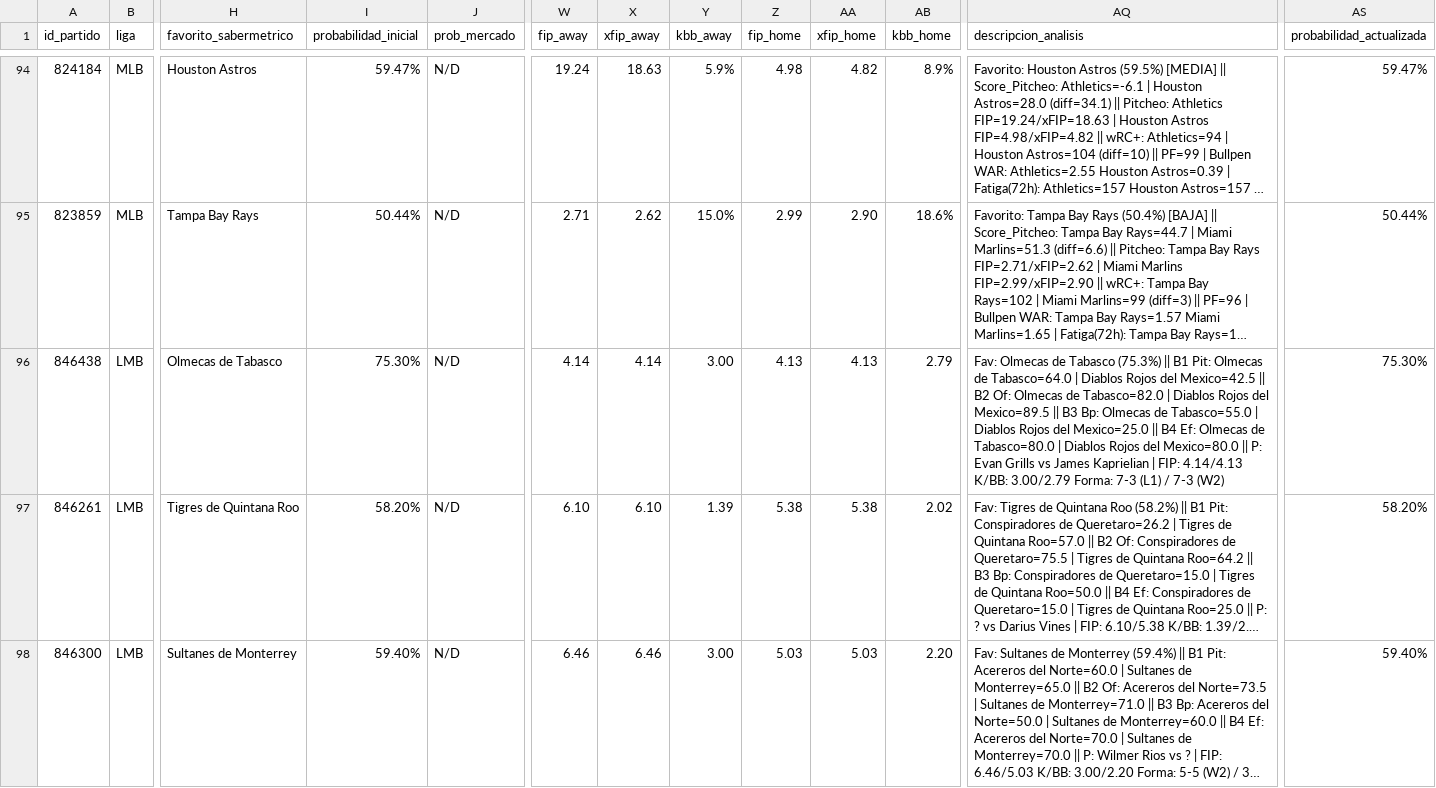
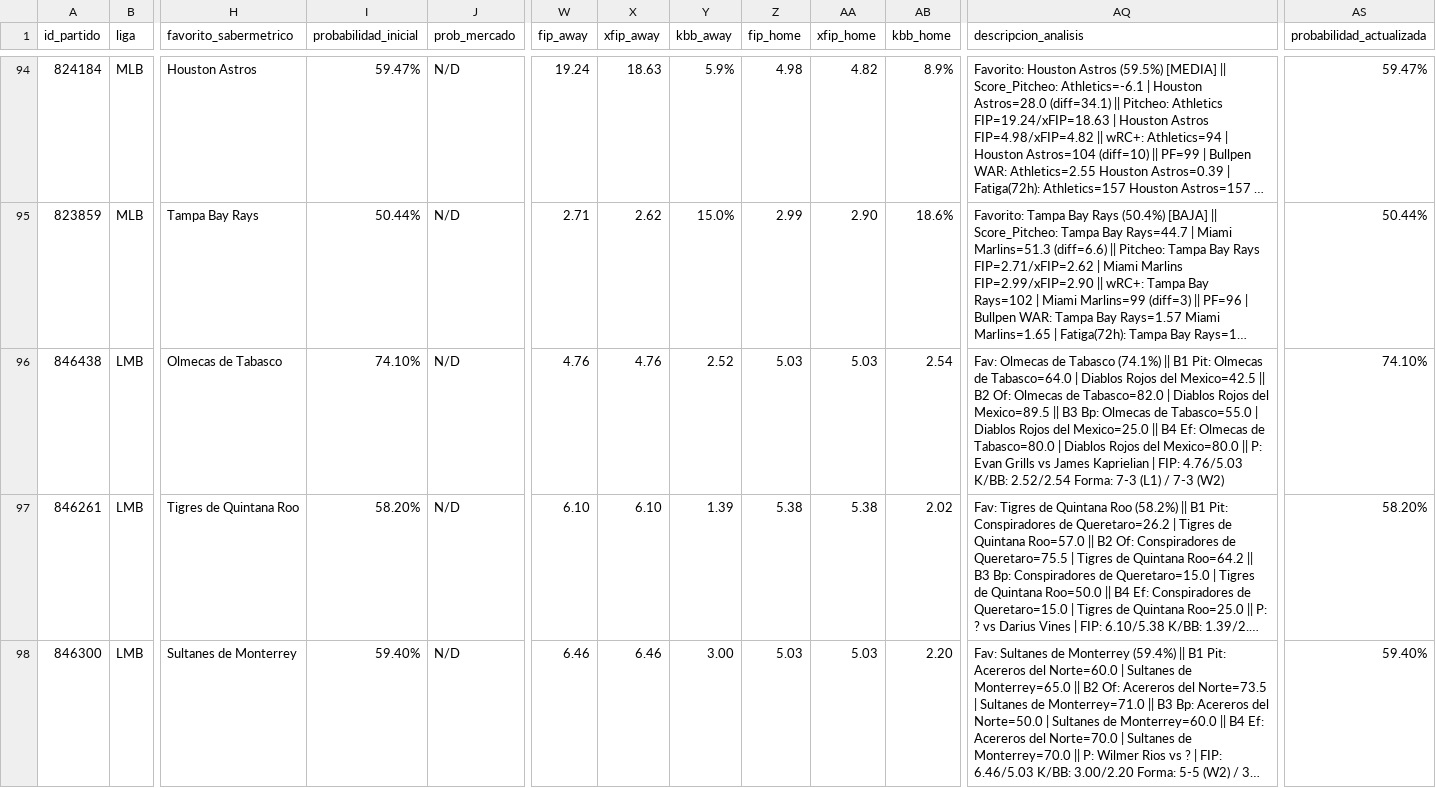
Before and after one commit to 05aptrading-jpg/ApuestasMLB, a CSV file: apuestas.csv, drawn as a sheet; only a part is shown, gaps mark what is left out; long unchanged cells end in …; the diff covers the shown part only; the diff names each change by its address in the sheet, - before the commit and + after, or states it on an @@ line.

Commit message:
Actualizar apuestas.csv

```diff
--- a/apuestas.csv
+++ b/apuestas.csv
-I96 (probabilidad_inicial): 75.30%
+I96 (probabilidad_inicial): 74.10%
-W96 (fip_away): 4.14
+W96 (fip_away): 4.76
-X96 (xfip_away): 4.14
+X96 (xfip_away): 4.76
-Y96 (kbb_away): 3.00
+Y96 (kbb_away): 2.52
-Z96 (fip_home): 4.13
+Z96 (fip_home): 5.03
-AA96 (xfip_home): 4.13
+AA96 (xfip_home): 5.03
-AB96 (kbb_home): 2.79
+AB96 (kbb_home): 2.54
-AQ96 (descripcion_analisis): …de Tabasco (75.3%) || B1 Pit: Olmecas de Tabasco=64.0 | Diablos Rojos del Mexico=42.5 || B2 Of: Olmecas de Tabasco=82.0 | Diablos Rojos del Mexico=89.5 || B3 Bp: Olmecas de Tabasco=55.0 | Diablos Rojos del Mexico=25.0 || B4 Ef: Olmecas de Tabasco=80.0 | Diablos Rojos del Mexico=80.0 || P: Evan Grills vs James Kaprielian | FIP: 4.14/4.13 K/BB: 3.00/2.79 Forma: 7-3…
+AQ96 (descripcion_analisis): …de Tabasco (74.1%) || B1 Pit: Olmecas de Tabasco=64.0 | Diablos Rojos del Mexico=42.5 || B2 Of: Olmecas de Tabasco=82.0 | Diablos Rojos del Mexico=89.5 || B3 Bp: Olmecas de Tabasco=55.0 | Diablos Rojos del Mexico=25.0 || B4 Ef: Olmecas de Tabasco=80.0 | Diablos Rojos del Mexico=80.0 || P: Evan Grills vs James Kaprielian | FIP: 4.76/5.03 K/BB: 2.52/2.54 Forma: 7-3…
-AS96 (probabilidad_actualizada): 75.30%
+AS96 (probabilidad_actualizada): 74.10%
```
Also changed, not shown: 10 edited cells elsewhere in this file.
